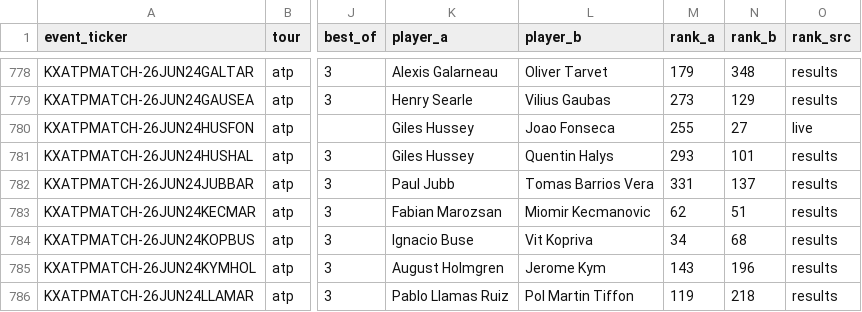
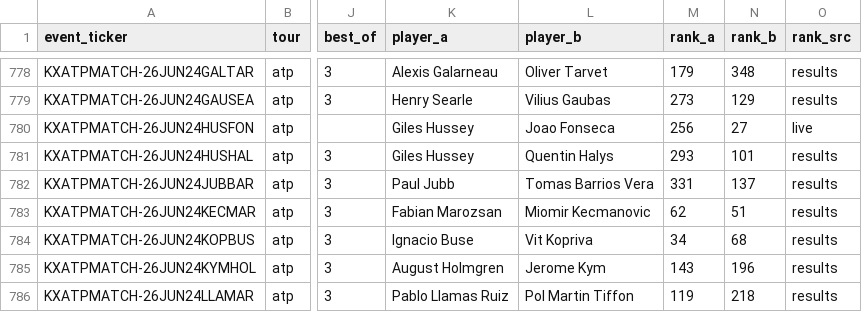
Before and after one commit to ARJUNVARMA2000/tennis-elo, a CSV file: tennis_model/data/kalshi_ledger/atp.csv, drawn as a sheet; only a part is shown, gaps mark what is left out; the diff covers the shown part only; the diff names each change by its address in the sheet, - before the commit and + after, or states it on an @@ line.

```diff
--- a/tennis_model/data/kalshi_ledger/atp.csv
+++ b/tennis_model/data/kalshi_ledger/atp.csv
-M780 (rank_a): 255
+M780 (rank_a): 256
```
Also changed, not shown: 21 edited cells elsewhere in this file, tennis_model/data/kalshi_ledger/wta.csv, 3 other files.
